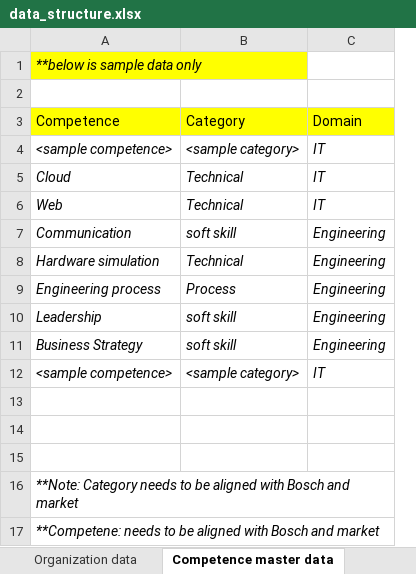
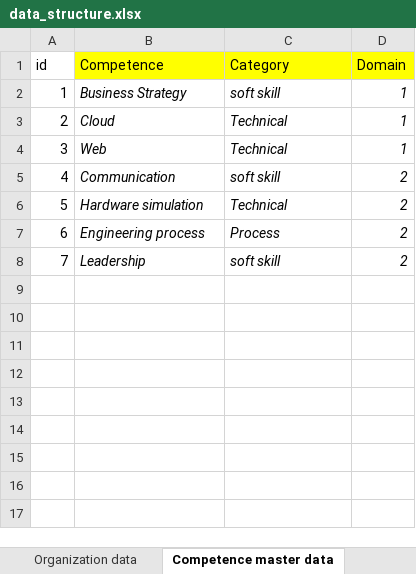
Before and after one commit to hoangnd689x/RoleNxtAdmin, an Excel workbook: src/main/resources/data_structure.xlsx, sheet Competence master data, drawn as a sheet; values as stored, in another font and other column widths than the file's, no borders; removed rows and columns are numbered as before the commit, all else as after; the diff names each change by its address in the sheet, - before the commit and + after, or states it on an @@ line.

```diff
--- a/src/main/resources/data_structure.xlsx (sheet Competence master data)
+++ b/src/main/resources/data_structure.xlsx (sheet Competence master data)
+column A (id), rows 3-8: 2 | 3 | 4 | 5 | 6 | 7
-column C (Domain), rows 5-10: IT | IT | Engineering | Engineering | Engineering | Engineering
+column D (Domain), rows 3-8: 1 | 1 | 2 | 2 | 2 | 2
-row 1: **below is sample data only
-row 2: (empty)
-row 4: <sample competence> | <sample category> | IT
@@ row 11 moved to row 2: 1 @@
-row 12: <sample competence> | <sample category> | IT
-row 13: (empty)
-row 14: (empty)
-row 15: (empty)
-row 16: **Note: Category needs to be aligned with Bosch and market
-row 17: **Competene: needs to be aligned with Bosch and market
```
Also changed, not shown: sheet Structures, sheet Roles, sheet Organization data, other sheet tabs, hidden cells, data_structure.xlsx, 25 other files.
